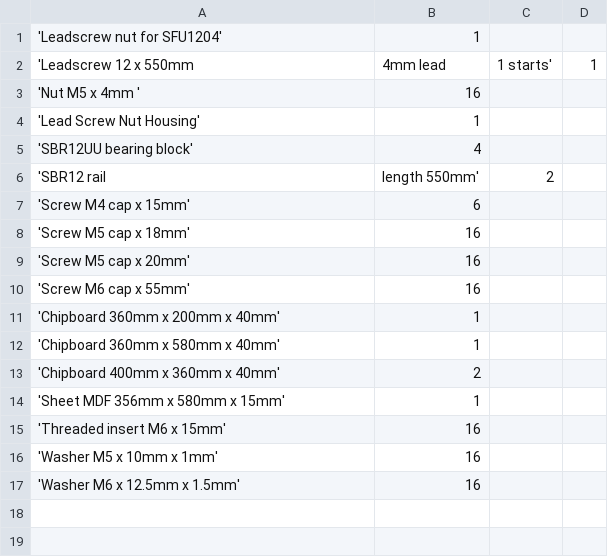
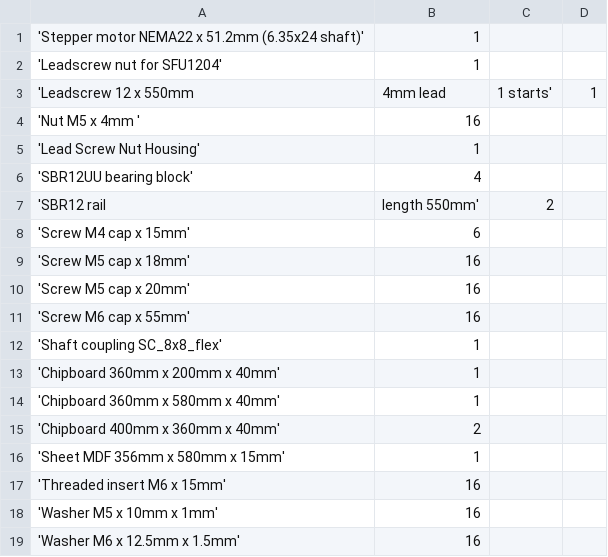
Before and after one commit to laenzlinger/cnc, a CSV file: srcnc/bom/bom.csv, drawn as a sheet.

Commit message:
add y motor

```diff
--- a/srcnc/bom/bom.csv
+++ b/srcnc/bom/bom.csv
@@ -1 +1,2 @@
+'Stepper motor NEMA22 x 51.2mm (6.35x24 shaft)',  1
 'Leadscrew nut for SFU1204',  1
@@ -10,2 +11,3 @@
 'Screw M6 cap x 55mm', 16
+'Shaft coupling SC_8x8_flex',  1
 'Chipboard 360mm x 200mm x 40mm',  1
```
Also changed, not shown: 22 other files.
